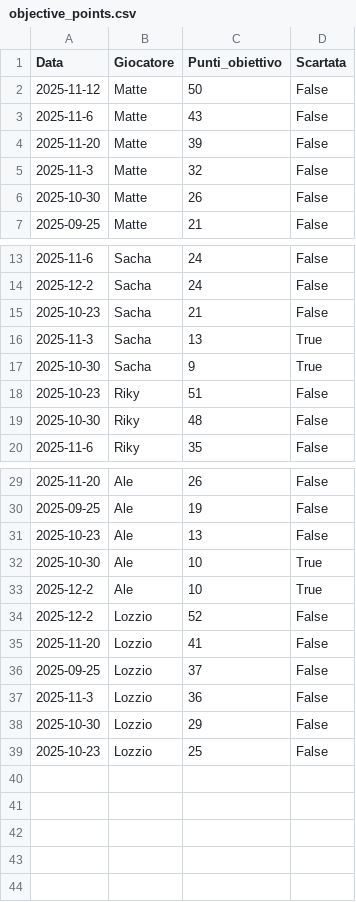
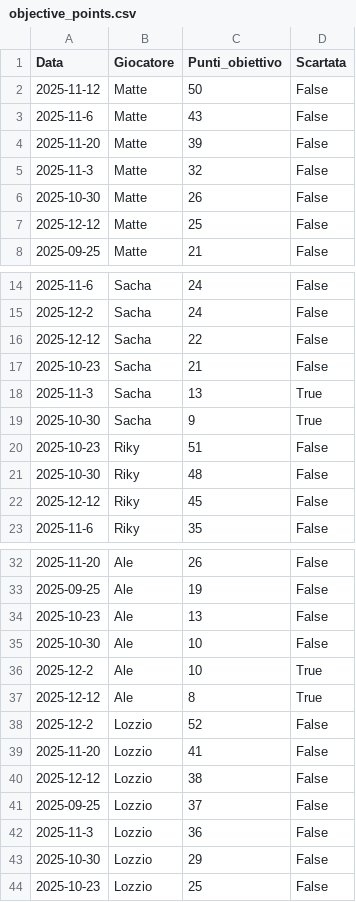
Before and after one commit to matte995/risiko-championship.github.io, a CSV file: js/statistiche/chart2/objective_points.csv, drawn as a sheet; only a part is shown, gaps mark what is left out.

```diff
--- a/js/statistiche/chart2/objective_points.csv
+++ b/js/statistiche/chart2/objective_points.csv
@@ -6,2 +6,3 @@ Data,Giocatore,Punti_obiettivo,Scartata
 2025-10-30,Matte,26,False
+2025-12-12,Matte,25,False
 2025-09-25,Matte,21,False
@@ -14,2 +15,3 @@ Data,Giocatore,Punti_obiettivo,Scartata
 2025-12-2,Sacha,24,False
+2025-12-12,Sacha,22,False
 2025-10-23,Sacha,21,False
@@ -19,2 +21,3 @@ Data,Giocatore,Punti_obiettivo,Scartata
 2025-10-30,Riky,48,False
+2025-12-12,Riky,45,False
 2025-11-6,Riky,35,False
@@ -31,6 +34,8 @@ Data,Giocatore,Punti_obiettivo,Scartata
 2025-10-23,Ale,13,False
-2025-10-30,Ale,10,True
+2025-10-30,Ale,10,False
 2025-12-2,Ale,10,True
+2025-12-12,Ale,8,True
 2025-12-2,Lozzio,52,False
 2025-11-20,Lozzio,41,False
+2025-12-12,Lozzio,38,False
 2025-09-25,Lozzio,37,False
```
Also changed, not shown: js/statistiche/chart1/general_trend.csv, 1 other file.
